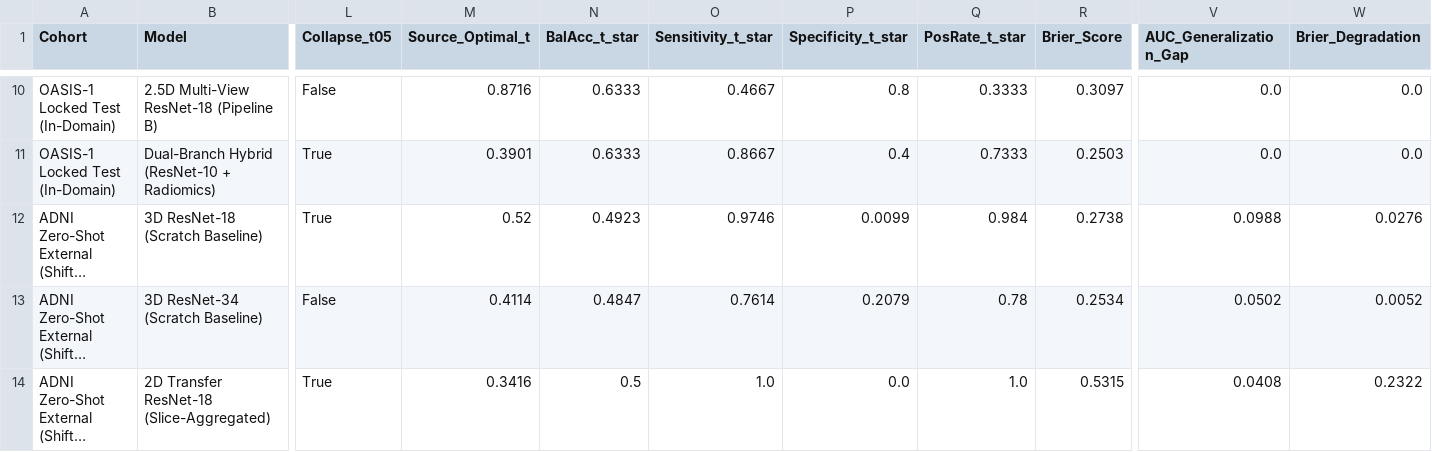
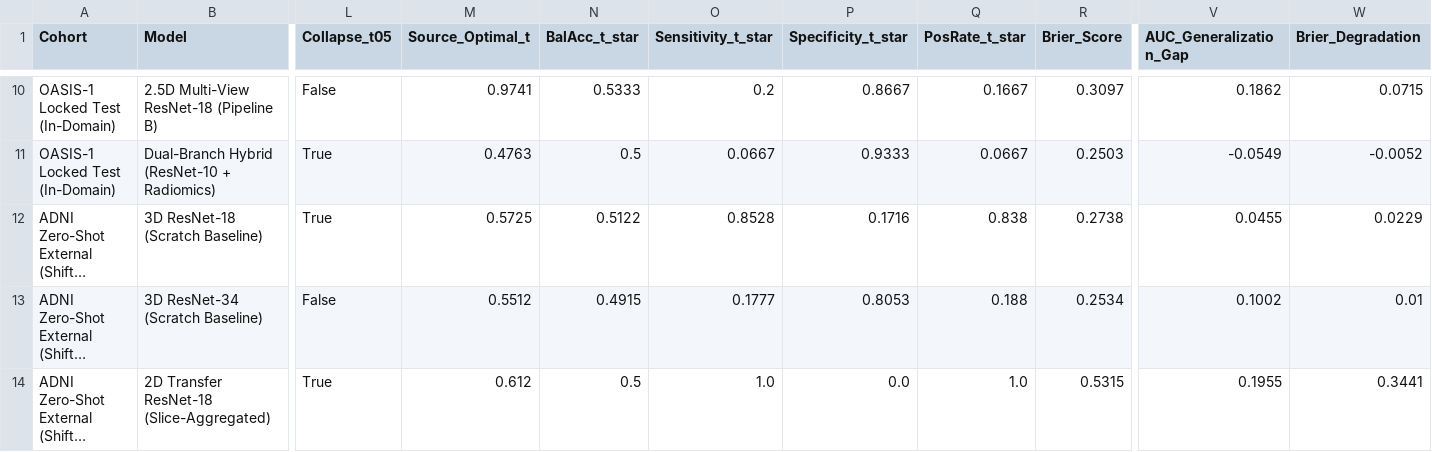
Before and after one commit to Bhavi123-hacker/brain-mri-foundation-benchmark, a CSV file: results/v3/reliability/cross_cohort_reliability_matrix.csv, drawn as a sheet; only a part is shown, gaps mark what is left out; long unchanged cells end in …; the diff covers the shown part only; the diff names each change by its address in the sheet, - before the commit and + after, or states it on an @@ line.

```diff
--- a/results/v3/reliability/cross_cohort_reliability_matrix.csv
+++ b/results/v3/reliability/cross_cohort_reliability_matrix.csv
-M10 (Source_Optimal_t): 0.8716
+M10 (Source_Optimal_t): 0.9741
-N10 (BalAcc_t_star): 0.6333
+N10 (BalAcc_t_star): 0.5333
-O10 (Sensitivity_t_star): 0.4667
+O10 (Sensitivity_t_star): 0.2
-P10 (Specificity_t_star): 0.8
+P10 (Specificity_t_star): 0.8667
-Q10 (PosRate_t_star): 0.3333
+Q10 (PosRate_t_star): 0.1667
-V10 (AUC_Generalization_Gap): 0.0
+V10 (AUC_Generalization_Gap): 0.1862
-W10 (Brier_Degradation): 0.0
+W10 (Brier_Degradation): 0.0715
-M11 (Source_Optimal_t): 0.3901
+M11 (Source_Optimal_t): 0.4763
-N11 (BalAcc_t_star): 0.6333
+N11 (BalAcc_t_star): 0.5
-O11 (Sensitivity_t_star): 0.8667
+O11 (Sensitivity_t_star): 0.0667
-P11 (Specificity_t_star): 0.4
+P11 (Specificity_t_star): 0.9333
-Q11 (PosRate_t_star): 0.7333
+Q11 (PosRate_t_star): 0.0667
-V11 (AUC_Generalization_Gap): 0.0
+V11 (AUC_Generalization_Gap): -0.0549
-W11 (Brier_Degradation): 0.0
+W11 (Brier_Degradation): -0.0052
-M12 (Source_Optimal_t): 0.52
+M12 (Source_Optimal_t): 0.5725
-N12 (BalAcc_t_star): 0.4923
+N12 (BalAcc_t_star): 0.5122
-O12 (Sensitivity_t_star): 0.9746
+O12 (Sensitivity_t_star): 0.8528
-P12 (Specificity_t_star): 0.0099
+P12 (Specificity_t_star): 0.1716
-Q12 (PosRate_t_star): 0.984
+Q12 (PosRate_t_star): 0.838
-V12 (AUC_Generalization_Gap): 0.0988
+V12 (AUC_Generalization_Gap): 0.0455
-W12 (Brier_Degradation): 0.0276
+W12 (Brier_Degradation): 0.0229
-M13 (Source_Optimal_t): 0.4114
+M13 (Source_Optimal_t): 0.5512
-N13 (BalAcc_t_star): 0.4847
+N13 (BalAcc_t_star): 0.4915
-O13 (Sensitivity_t_star): 0.7614
+O13 (Sensitivity_t_star): 0.1777
-P13 (Specificity_t_star): 0.2079
+P13 (Specificity_t_star): 0.8053
-Q13 (PosRate_t_star): 0.78
+Q13 (PosRate_t_star): 0.188
-V13 (AUC_Generalization_Gap): 0.0502
+V13 (AUC_Generalization_Gap): 0.1002
-W13 (Brier_Degradation): 0.0052
+W13 (Brier_Degradation): 0.01
-M14 (Source_Optimal_t): 0.3416
+M14 (Source_Optimal_t): 0.612
-V14 (AUC_Generalization_Gap): 0.0408
+V14 (AUC_Generalization_Gap): 0.1955
-W14 (Brier_Degradation): 0.2322
+W14 (Brier_Degradation): 0.3441
```
Also changed, not shown: 104 edited cells elsewhere in this file, results/v3/abstention/abstention_metrics.csv, results/v3/ood_detection/ood_detection_evaluation.csv, 39 other files.
